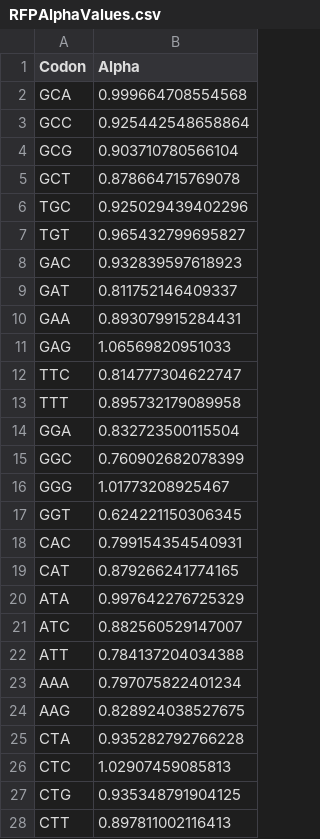
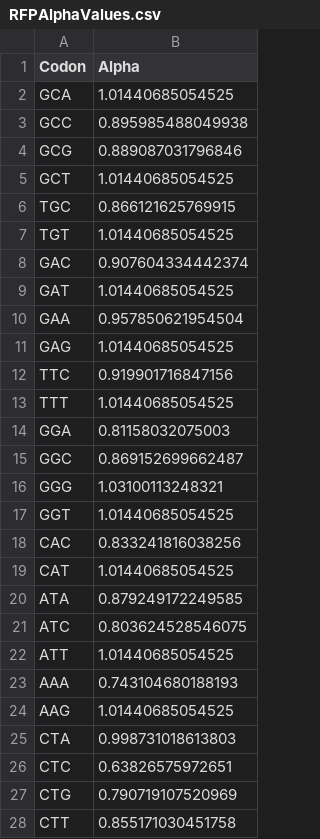
Before and after one commit to mikegilchrist/RibModelDev, a CSV file: data/rfp/RFPAlphaValues.csv, drawn as a sheet; only a part is shown; the diff covers the shown part only.

```diff
--- a/data/rfp/RFPAlphaValues.csv
+++ b/data/rfp/RFPAlphaValues.csv
@@ -1,28 +1,28 @@
 Codon,Alpha
-GCA,0.999664708554568
-GCC,0.925442548658864
-GCG,0.903710780566104
-GCT,0.878664715769078
-TGC,0.925029439402296
-TGT,0.965432799695827
-GAC,0.932839597618923
-GAT,0.811752146409337
-GAA,0.893079915284431
-GAG,1.06569820951033
-TTC,0.814777304622747
-TTT,0.895732179089958
-GGA,0.832723500115504
-GGC,0.760902682078399
-GGG,1.01773208925467
-GGT,0.624221150306345
-CAC,0.799154354540931
-CAT,0.879266241774165
-ATA,0.997642276725329
-ATC,0.882560529147007
-ATT,0.784137204034388
-AAA,0.797075822401234
-AAG,0.828924038527675
-CTA,0.935282792766228
-CTC,1.02907459085813
-CTG,0.935348791904125
-CTT,0.897811002116413
+GCA,1.01440685054525
+GCC,0.895985488049938
+GCG,0.889087031796846
+GCT,1.01440685054525
+TGC,0.866121625769915
+TGT,1.01440685054525
+GAC,0.907604334442374
+GAT,1.01440685054525
+GAA,0.957850621954504
+GAG,1.01440685054525
+TTC,0.919901716847156
+TTT,1.01440685054525
+GGA,0.81158032075003
+GGC,0.869152699662487
+GGG,1.03100113248321
+GGT,1.01440685054525
+CAC,0.833241816038256
+CAT,1.01440685054525
+ATA,0.879249172249585
+ATC,0.803624528546075
+ATT,1.01440685054525
+AAA,0.743104680188193
+AAG,1.01440685054525
+CTA,0.998731018613803
+CTC,0.63826575972651
+CTG,0.790719107520969
+CTT,0.855171030451758
```
Also changed, not shown: 34 edited cells elsewhere in this file, data/rfp/RFPLambdaPrimeValues.csv, data/rfp/RFPPhiValues.csv, 21 other files.
